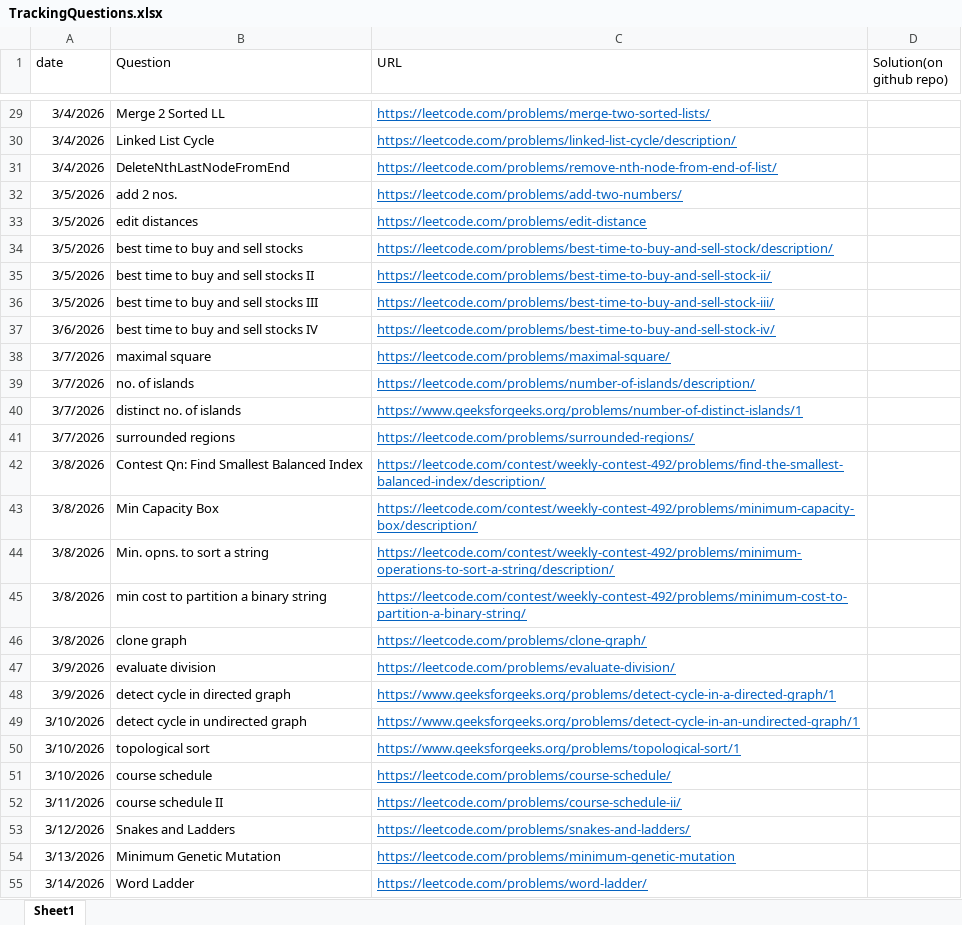
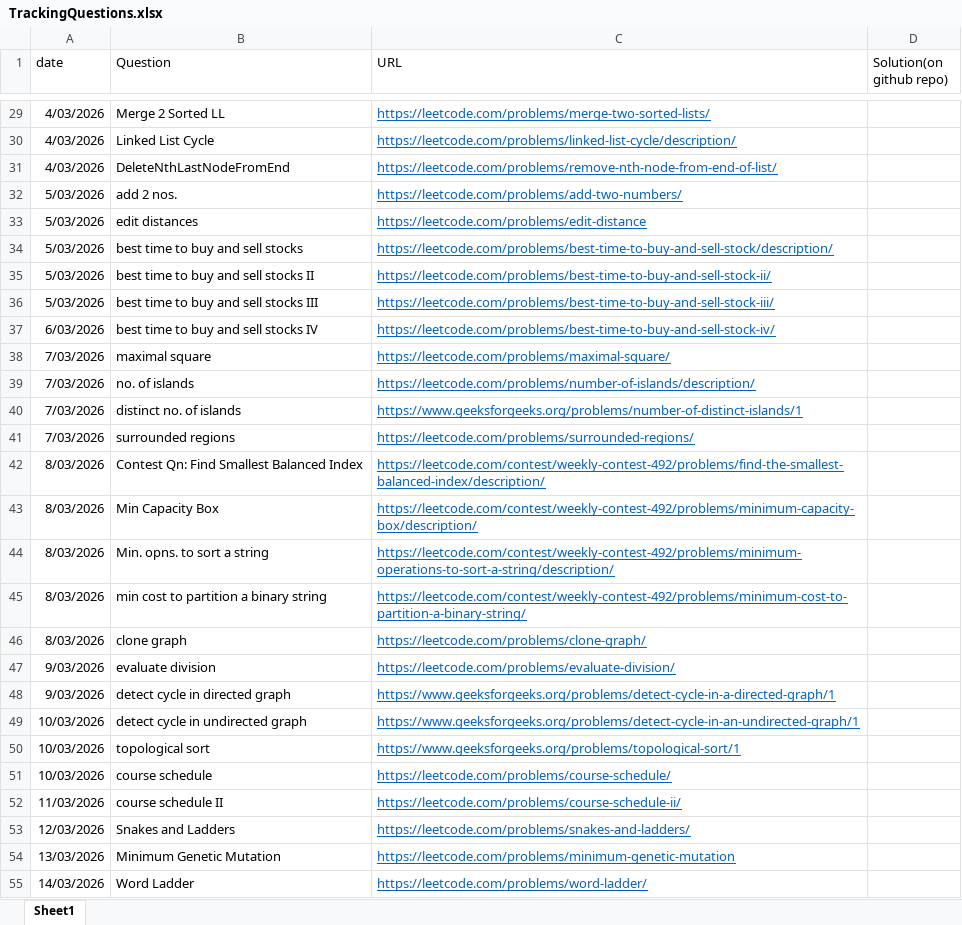
Before and after one commit to gouravlinux/Daily-CP-Practise-Questions, an Excel workbook: TrackingQuestions.xlsx, sheet Sheet1, drawn as a sheet; only a part is shown, gaps mark what is left out; values as stored, in another font and other column widths than the file's, no borders; the diff covers the shown part only; the diff names each change by its address in the sheet, - before the commit and + after, or states it on an @@ line.

```diff
--- a/TrackingQuestions.xlsx (sheet Sheet1)
+++ b/TrackingQuestions.xlsx (sheet Sheet1)
-A29:A31 (date): 3/4/2026
+A29:A31 (date): 4/03/2026
-A32:A36 (date): 3/5/2026
+A32:A36 (date): 5/03/2026
-A37 (date): 3/6/2026
+A37 (date): 6/03/2026
-A38:A41 (date): 3/7/2026
+A38:A41 (date): 7/03/2026
-A42:A46 (date): 3/8/2026
+A42:A46 (date): 8/03/2026
-A47:A48 (date): 3/9/2026
+A47:A48 (date): 9/03/2026
-A49:A51 (date): 3/10/2026
+A49:A51 (date): 10/03/2026
-A52 (date): 3/11/2026
+A52 (date): 11/03/2026
-A53 (date): 3/12/2026
+A53 (date): 12/03/2026
-A54 (date): 3/13/2026
+A54 (date): 13/03/2026
-A55 (date): 3/14/2026
+A55 (date): 14/03/2026
```
Also changed, not shown: 1 added row and 120 edited cells elsewhere in this sheet, 1 other file.
